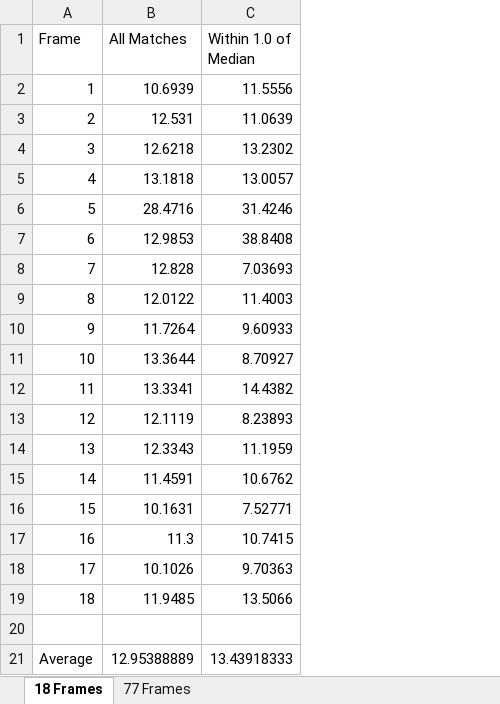
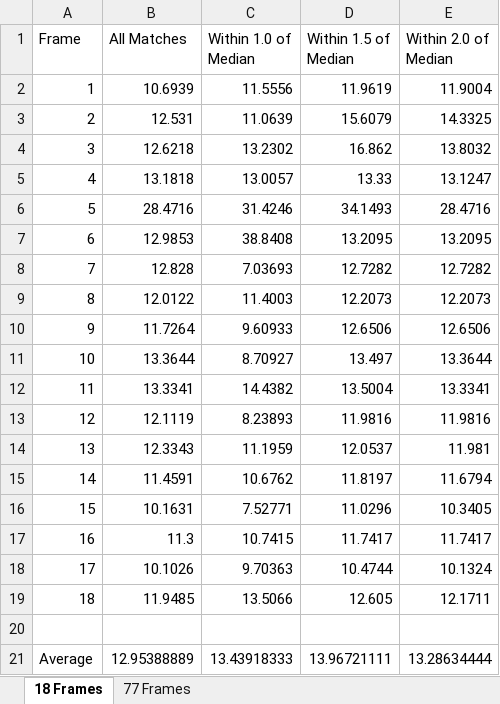
Before and after one commit to EricSchrock/udacity-sensor-fusion, an Excel workbook: Camera/3D_Object_Tracking/docs/camera_ttc_euclidean_median.xlsx, sheet 18 Frames, drawn as a sheet; values as stored, in another font and other column widths than the file's, no borders; charts and pictures not drawn; the diff names each change by its address in the sheet, - before the commit and + after, or states it on an @@ line.

Commit message:
Updated camera_ttc_euclidean_median.xlsx with more data

```diff
--- a/Camera/3D_Object_Tracking/docs/camera_ttc_euclidean_median.xlsx (sheet 18 Frames)
+++ b/Camera/3D_Object_Tracking/docs/camera_ttc_euclidean_median.xlsx (sheet 18 Frames)
+column D (Within 1.5 of Median), rows 2-21: 11.9619 | 15.6079 | 16.862 | 13.33 | 34.1493 | 13.2095 | 12.7282 | 12.2073 | 12.6506 | 13.497 | 13.5004 | 11.9816 | 12.0537 | 11.8197 | 11.0296 | 11.7417 | 10.4744 | 12.605 |  | 13.96721111
+column E (Within 2.0 of Median), rows 2-21: 11.9004 | 14.3325 | 13.8032 | 13.1247 | 28.4716 | 13.2095 | 12.7282 | 12.2073 | 12.6506 | 13.3644 | 13.3341 | 11.9816 | 11.981 | 11.6794 | 10.3405 | 11.7417 | 10.1324 | 12.1711 |  | 13.28634444
```
Also changed, not shown: sheet 77 Frames, charts or pictures.
